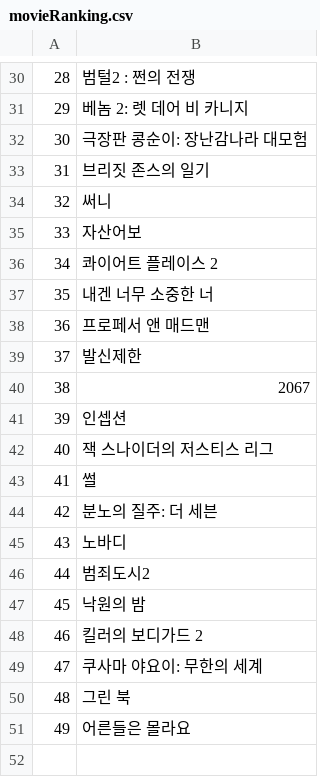
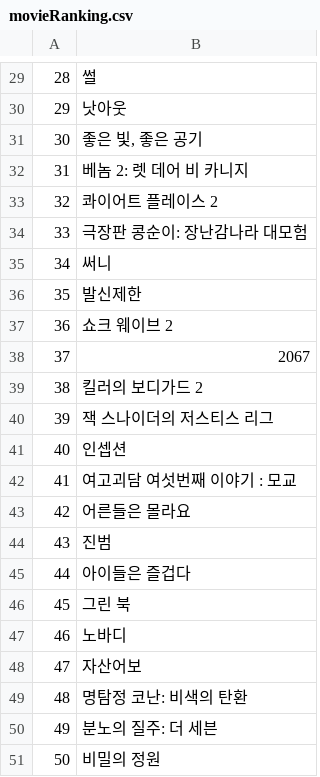
Before and after one commit to marattang/django-marattang, a CSV file: webscrap/data/movieRanking.csv, drawn as a sheet; only a part is shown, gaps mark what is left out; the diff covers the shown part only.

```diff
--- a/webscrap/data/movieRanking.csv
+++ b/webscrap/data/movieRanking.csv
@@ -30,22 +29,23 @@
-28,범털2 : 쩐의 전쟁
-29,베놈 2: 렛 데어 비 카니지
-30,극장판 콩순이: 장난감나라 대모험
-31,브리짓 존스의 일기
-32,써니
-33,자산어보
-34,콰이어트 플레이스 2
-35,내겐 너무 소중한 너
-36,프로페서 앤 매드맨
-37,발신제한
-38,2067
-39,인셉션
-40,잭 스나이더의 저스티스 리그
-41,썰
-42,분노의 질주: 더 세븐
-43,노바디
-44,범죄도시2
-45,낙원의 밤
-46,킬러의 보디가드 2
-47,쿠사마 야요이: 무한의 세계
-48,그린 북
-49,어른들은 몰라요
+28,썰
+29,낫아웃
+30,"좋은 빛, 좋은 공기"
+31,베놈 2: 렛 데어 비 카니지
+32,콰이어트 플레이스 2
+33,극장판 콩순이: 장난감나라 대모험
+34,써니
+35,발신제한
+36,쇼크 웨이브 2
+37,2067
+38,킬러의 보디가드 2
+39,잭 스나이더의 저스티스 리그
+40,인셉션
+41,여고괴담 여섯번째 이야기 : 모교
+42,어른들은 몰라요
+43,진범
+44,아이들은 즐겁다
+45,그린 북
+46,노바디
+47,자산어보
+48,명탐정 코난: 비색의 탄환
+49,분노의 질주: 더 세븐
+50,비밀의 정원
```
Also changed, not shown: 1 removed row and 26 edited cells elsewhere in this file, 7 other files.
